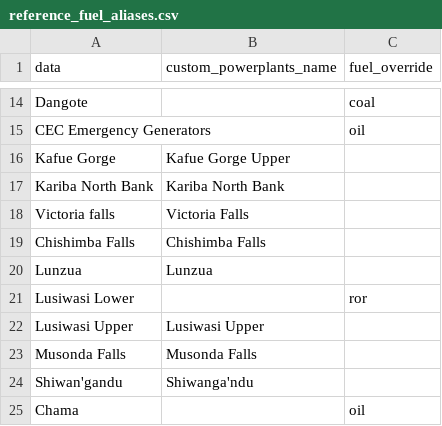
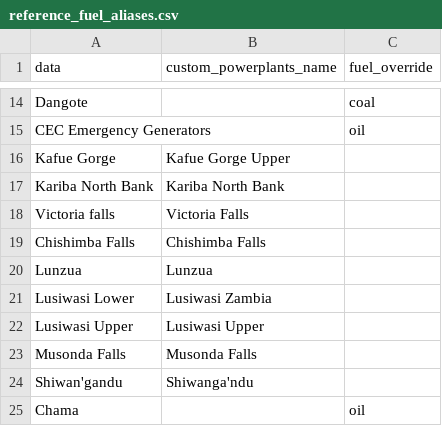
Before and after one commit to open-energy-transition/pypsa-zambia, a CSV file: data/reference_fuel_aliases.csv, drawn as a sheet; only a part is shown, gaps mark what is left out.

Commit message:
improved name matching

```diff
--- a/data/reference_fuel_aliases.csv
+++ b/data/reference_fuel_aliases.csv
@@ -20,3 +20,3 @@ Chishimba Falls,Chishimba Falls,
 Lunzua,Lunzua,
-Lusiwasi Lower,,ror
+Lusiwasi Lower,Lusiwasi Zambia,
 Lusiwasi Upper,Lusiwasi Upper,
```
